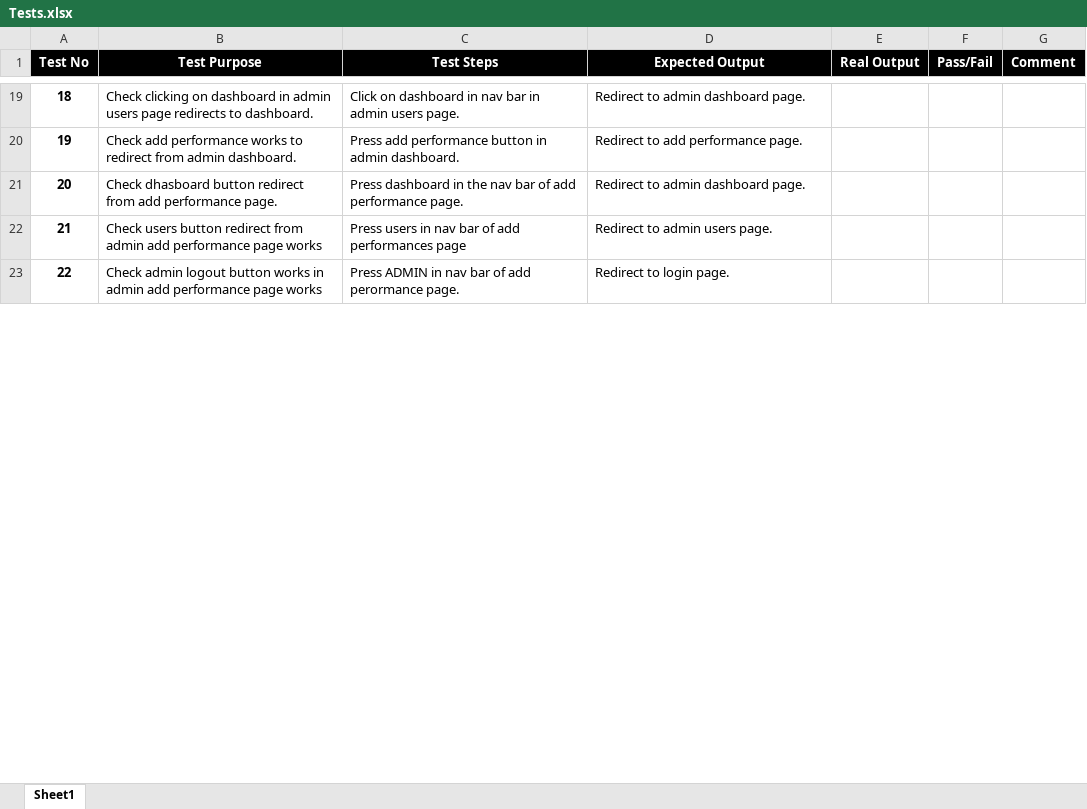
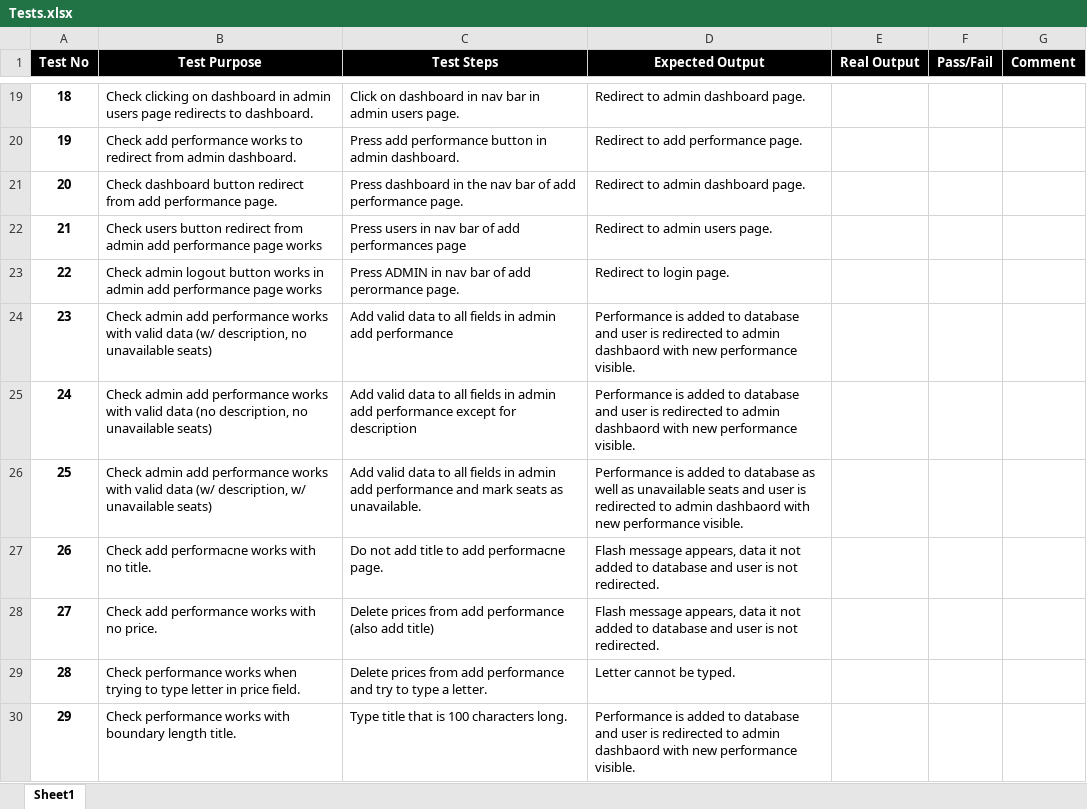
Before and after one commit to GeorgeCooke8809/Theatre-Booking, an Excel workbook: documentation/Tests.xlsx, sheet Sheet1, drawn as a sheet; only a part is shown, gaps mark what is left out; values as stored, in another font and other column widths than the file's, no borders; conditional formats not drawn; the diff covers the shown part only; the diff names each change by its address in the sheet, - before the commit and + after, or states it on an @@ line.

```diff
--- a/documentation/Tests.xlsx (sheet Sheet1)
+++ b/documentation/Tests.xlsx (sheet Sheet1)
-B21 (Test Purpose): Check dhasboard button redirect…
+B21 (Test Purpose): Check dashboard button redirect…
+row 24: 23 | Check admin add performance works with valid data (w/ description, no unavailable seats) | Add valid data to all fields in admin add performance | Performance is added to database and user is redirected to admin dashbaord with new performance visible.
+row 25: 24 | Check admin add performance works with valid data (no description, no unavailable seats) | Add valid data to all fields in admin add performance except for description | Performance is added to database and user is redirected to admin dashbaord with new performance visible.
+row 26: 25 | Check admin add performance works with valid data (w/ description, w/ unavailable seats) | Add valid data to all fields in admin add performance and mark seats as unavailable. | Performance is added to database as well as unavailable seats and user is redirected to admin dashbaord with new performance visible.
+row 27: 26 | Check add performacne works with no title. | Do not add title to add performacne page. | Flash message appears, data it not added to database and user is not redirected.
+row 28: 27 | Check add performance works with no price. | Delete prices from add performance (also add title) | Flash message appears, data it not added to database and user is not redirected.
+row 29: 28 | Check performance works when trying to type letter in price field. | Delete prices from add performance and try to type a letter. | Letter cannot be typed.
+row 30: 29 | Check performance works with boundary length title. | Type title that is 100 characters long. | Performance is added to database and user is redirected to admin dashbaord with new performance visible.
```
Also changed, not shown: 17 added rows, 22 removed rows and row numbers in column A elsewhere in this sheet, 3 other files.
